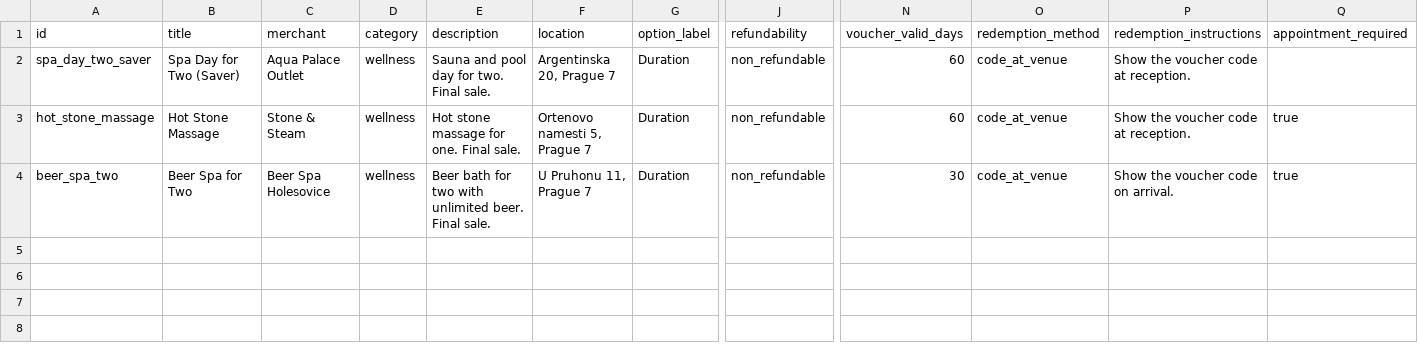
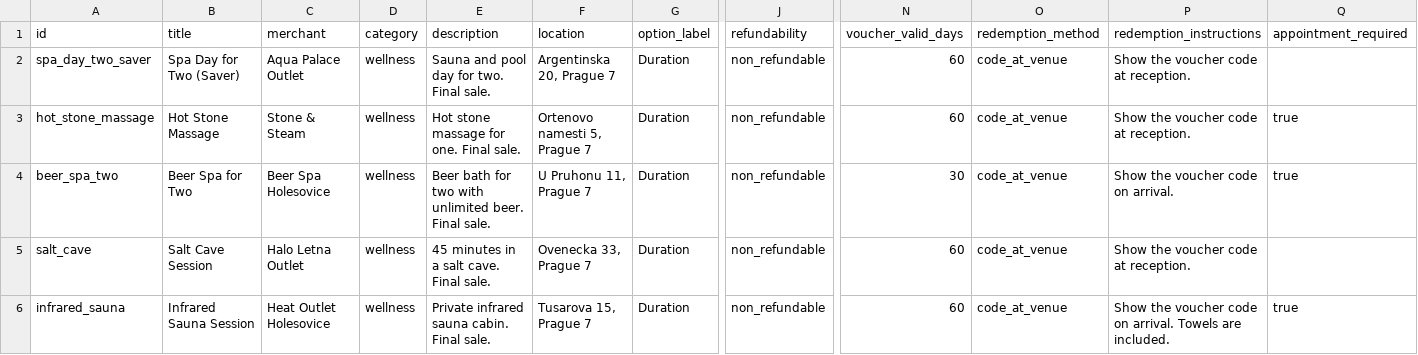
Before and after one commit to skalvarony/agent-economy-license-to-deal, a CSV file: shops/c/deals.csv, drawn as a sheet; only a part is shown, gaps mark what is left out; rows hold the shown columns only; the diff names each change by its address in the sheet, - before the commit and + after, or states it on an @@ line.

```diff
--- a/shops/c/deals.csv
+++ b/shops/c/deals.csv
+row 5: salt_cave | Salt Cave Session | Halo Letna Outlet | wellness | 45 minutes in a salt cave. Final sale. | Ovenecka 33, Prague 7 | Duration | non_refundable | 60 | code_at_venue | Show the voucher code at reception.
+row 6: infrared_sauna | Infrared Sauna Session | Heat Outlet Holesovice | wellness | Private infrared sauna cabin. Final sale. | Tusarova 15, Prague 7 | Duration | non_refundable | 60 | code_at_venue | Show the voucher code on arrival. Towels are included. | true
```
Also changed, not shown: shops/a/deals.csv, shops/a/options.csv, 20 other files.
